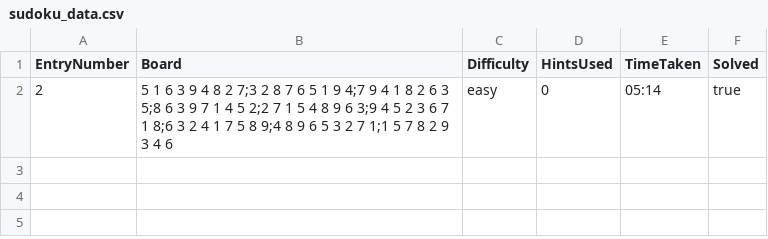
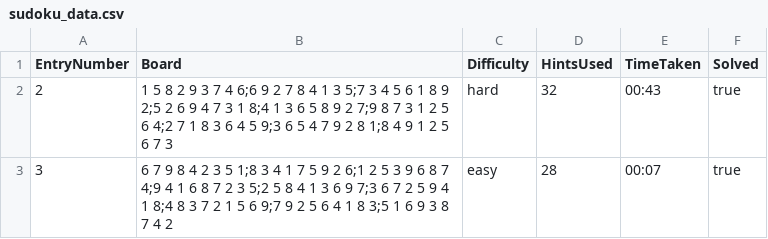
Before and after one commit to ChynaMB/Sudoku-Solver, a CSV file: sudoku_data.csv, drawn as a sheet.

```diff
--- a/sudoku_data.csv
+++ b/sudoku_data.csv
@@ -1,2 +1,3 @@
 EntryNumber,Board,Difficulty,HintsUsed,TimeTaken,Solved
-2,5 1 6 3 9 4 8 2 7;3 2 8 7 6 5 1 9 4;7 9 4 1 8 2 6 3 5;8 6 3 9 7 1 4 5 2;2 7 1 5 4 8 9 6 3;9 4 5 2 3 6 7 1 8;6 3 2 4 1 7 5 8 9;4 8 9 6 5 3 2 7 1;1 5 7 8 2 9 3 4 6,easy,0,05:14,true
+2,1 5 8 2 9 3 7 4 6;6 9 2 7 8 4 1 3 5;7 3 4 5 6 1 8 9 2;5 2 6 9 4 7 3 1 8;4 1 3 6 5 8 9 2 7;9 8 7 3 1 2 5 6 4;2 7 1 8 3 6 4 5 9;3 6 5 4 7 9 2 8 1;8 4 9 1 2 5 6 7 3,hard,32,00:43,true
+3,6 7 9 8 4 2 3 5 1;8 3 4 1 7 5 9 2 6;1 2 5 3 9 6 8 7 4;9 4 1 6 8 7 2 3 5;2 5 8 4 1 3 6 9 7;3 6 7 2 5 9 4 1 8;4 8 3 7 2 1 5 6 9;7 9 2 5 6 4 1 8 3;5 1 6 9 3 8 7 4 2,easy,28,00:07,true
```
Also changed, not shown: 2 other files.
